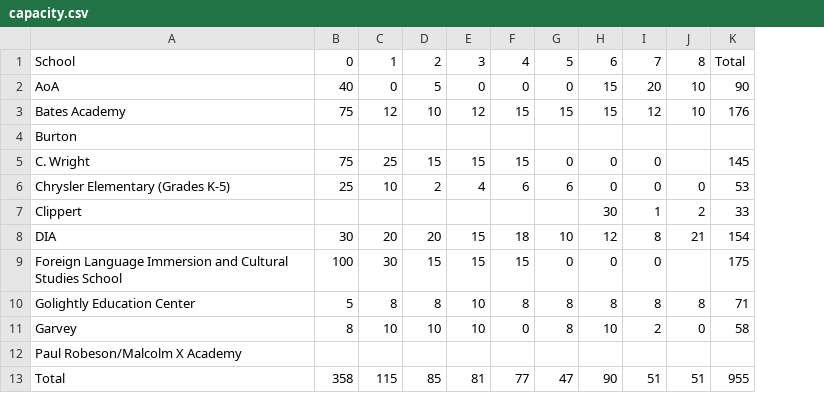
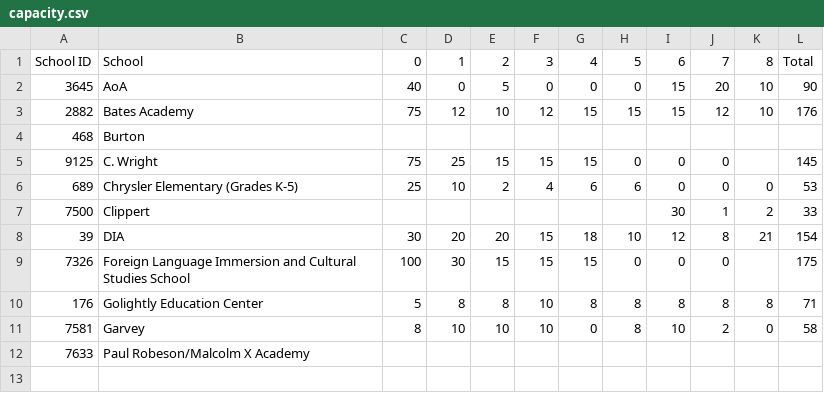
Before and after one commit to anderoy/cogat_explorer, a CSV file: capacity.csv, drawn as a sheet; removed rows and columns are numbered as before the commit, all else as after; the diff names each change by its address in the sheet, - before the commit and + after, or states it on an @@ line.

Commit message:
Set default values and fixed capacity

```diff
--- a/capacity.csv
+++ b/capacity.csv
+column A, rows 1-12: School ID | 3645 | 2882 | 468 | 9125 | 689 | 7500 | 39 | 7326 | 176 | 7581 | 7633
-row 13: Total | 358 | 115 | 85 | 81 | 77 | 47 | 90 | 51 | 51 | 955
```
Also changed, not shown: 1 other file.
